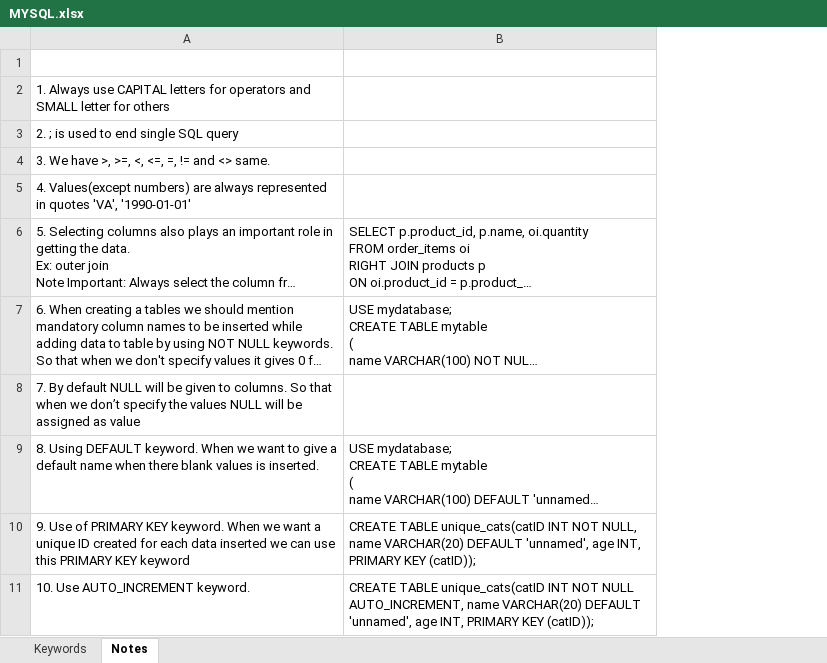
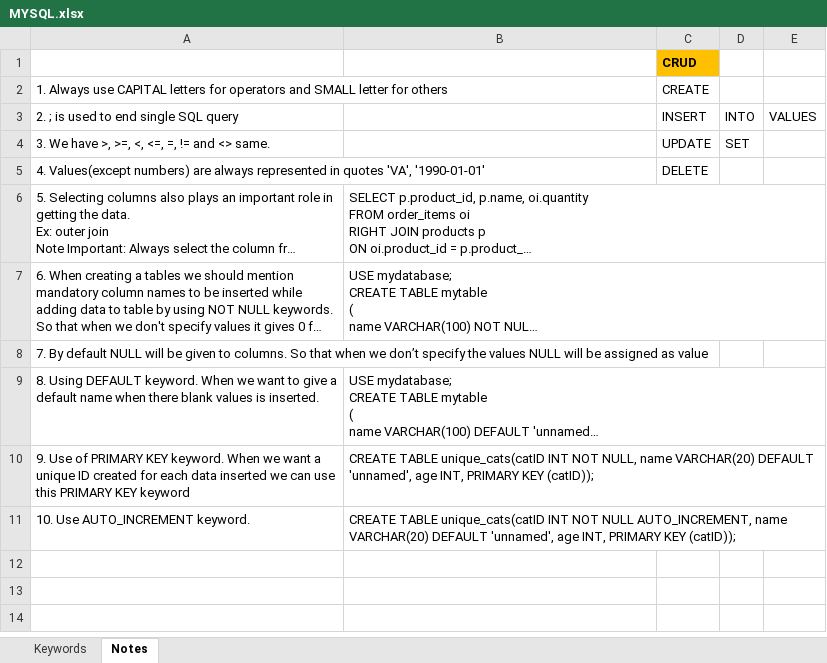
Before and after one commit to drsladit/SQL-quering-with-MySQL, an Excel workbook: MYSQL.xlsx, sheet Notes, drawn as a sheet; long unchanged cells end in …; values as stored, in another font and other column widths than the file's, no borders; the diff names each change by its address in the sheet, - before the commit and + after, or states it on an @@ line.

Commit message:
Practice on CRUD queries

```diff
--- a/MYSQL.xlsx (sheet Notes)
+++ b/MYSQL.xlsx (sheet Notes)
+column C, rows 1-5: CRUD | CREATE | INSERT | UPDATE | DELETE
+column D, rows 3-4: INTO | SET
+column E, row 3: VALUES
```
Also changed, not shown: sheet Keywords, 2 other files.
